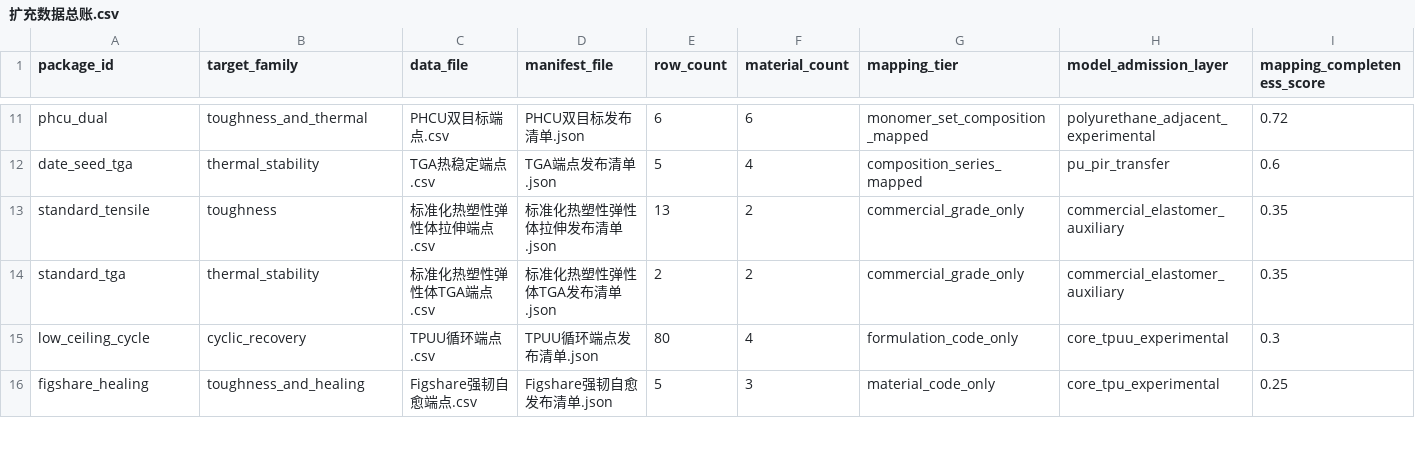
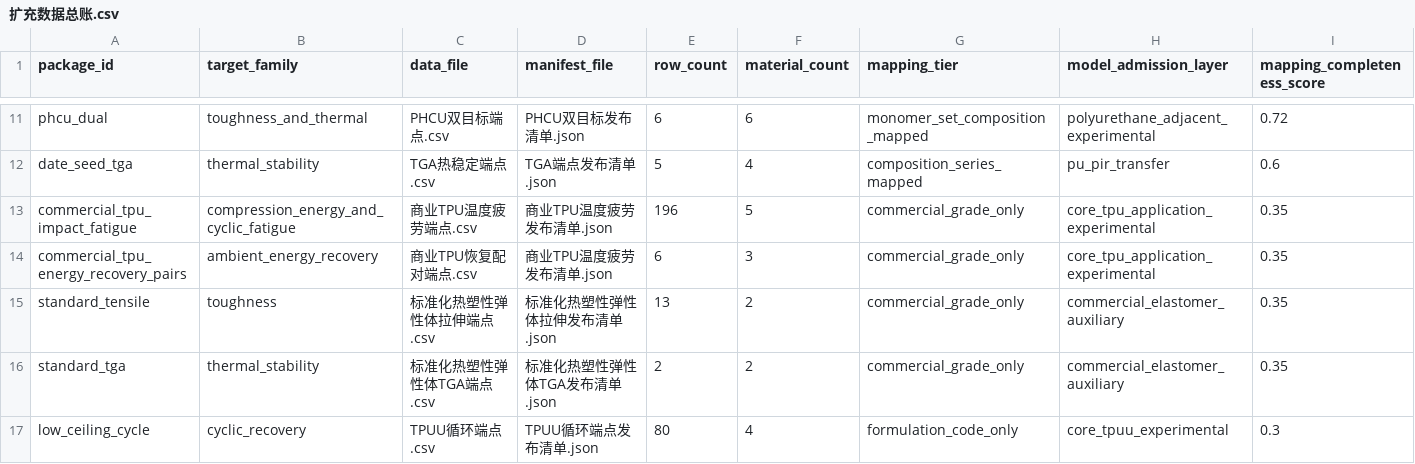
Before and after one commit to fafasco16/TPU-HighThroughput-Screening, a CSV file: 结果/定向筛选/扩充数据总账.csv, drawn as a sheet; only a part is shown, gaps mark what is left out; the shorter side is filled out with more unchanged rows; rows hold the shown columns only; the diff names each change by its address in the sheet, - before the commit and + after, or states it on an @@ line.

```diff
--- a/结果/定向筛选/扩充数据总账.csv
+++ b/结果/定向筛选/扩充数据总账.csv
+row 13: commercial_tpu_impact_fatigue | compression_energy_and_cyclic_fatigue | 商业TPU温度疲劳端点.csv | 商业TPU温度疲劳发布清单.json | 196 | 5 | commercial_grade_only | core_tpu_application_experimental | 0.35
+row 14: commercial_tpu_energy_recovery_pairs | ambient_energy_recovery | 商业TPU恢复配对端点.csv | 商业TPU温度疲劳发布清单.json | 6 | 3 | commercial_grade_only | core_tpu_application_experimental | 0.35
```
Also changed, not shown: 结果/定向筛选/多目标材料索引.csv, 结果/定向筛选/本地扩库队列.csv, 22 other files.
